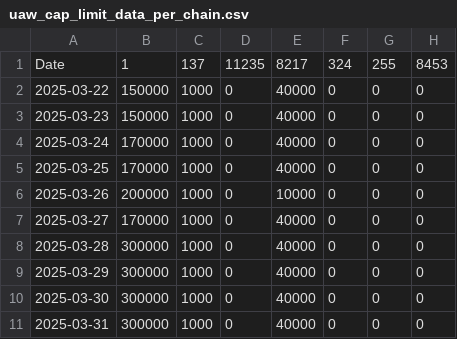
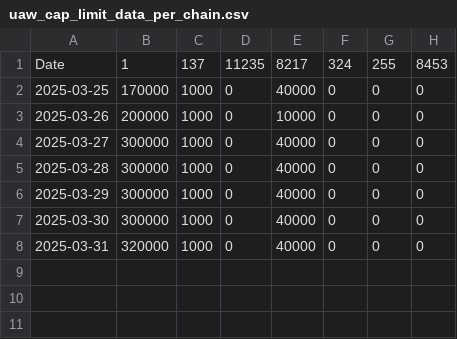
Before and after one commit to kgen-protocol/static_values, a CSV file: uaw_cap_limit_data_per_chain.csv, drawn as a sheet.

Commit message:
Update uaw_cap_limit_data_per_chain.csv
Updated Aptos for 27-Mar-2025

```diff
--- a/uaw_cap_limit_data_per_chain.csv
+++ b/uaw_cap_limit_data_per_chain.csv
@@ -1,8 +1,5 @@
 Date,1,137,11235,8217,324,255,8453
-2025-03-22, 150000,1000,0,40000,0,0,0
-2025-03-23, 150000,1000,0,40000,0,0,0
-2025-03-24, 170000,1000,0,40000,0,0,0
 2025-03-25, 170000,1000,0,40000,0,0,0
 2025-03-26, 200000,1000,0,10000,0,0,0
-2025-03-27, 170000,1000,0,40000,0,0,0
+2025-03-27, 300000,1000,0,40000,0,0,0
 2025-03-28, 300000,1000,0,40000,0,0,0
@@ -10,2 +7,2 @@ Date,1,137,11235,8217,324,255,8453
 2025-03-30, 300000,1000,0,40000,0,0,0
-2025-03-31, 300000,1000,0,40000,0,0,0
+2025-03-31, 320000,1000,0,40000,0,0,0
```
